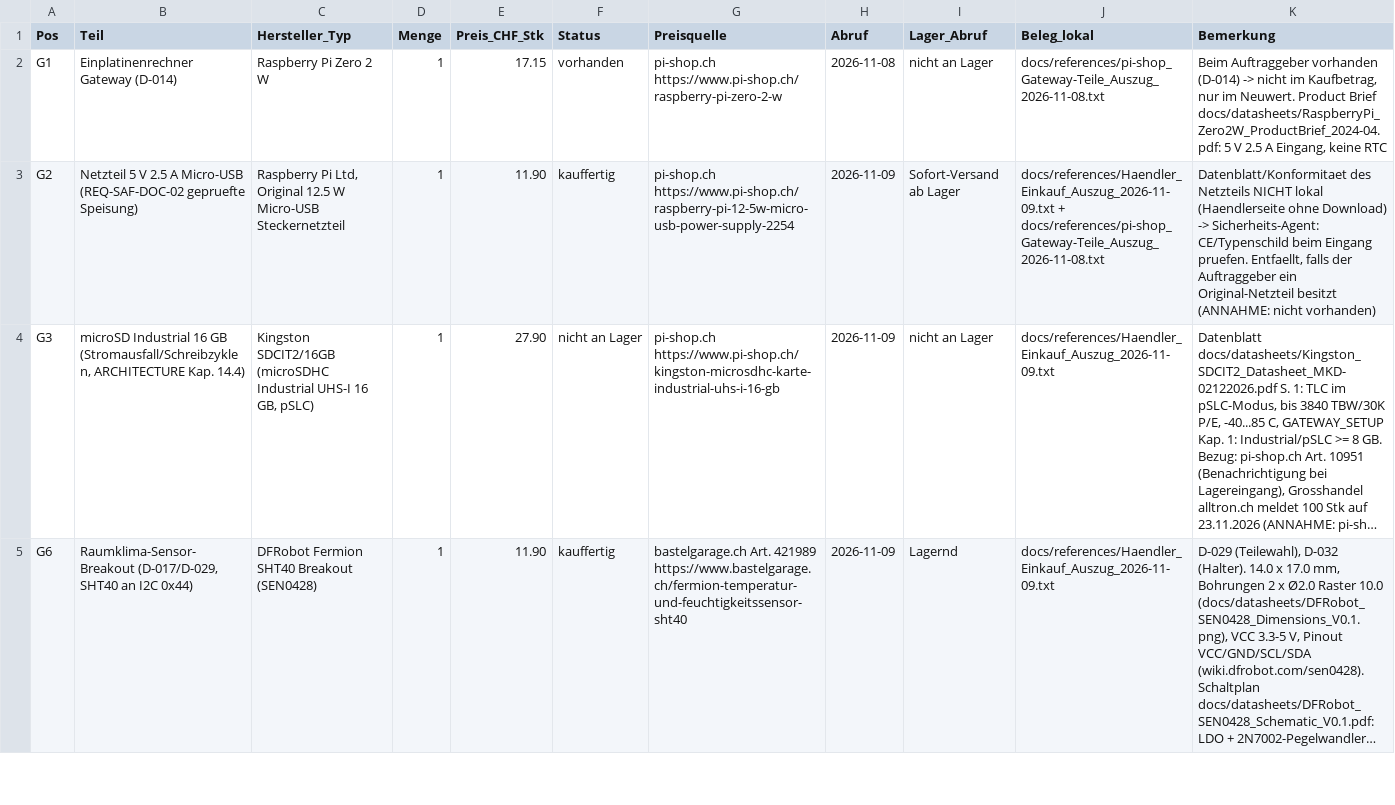
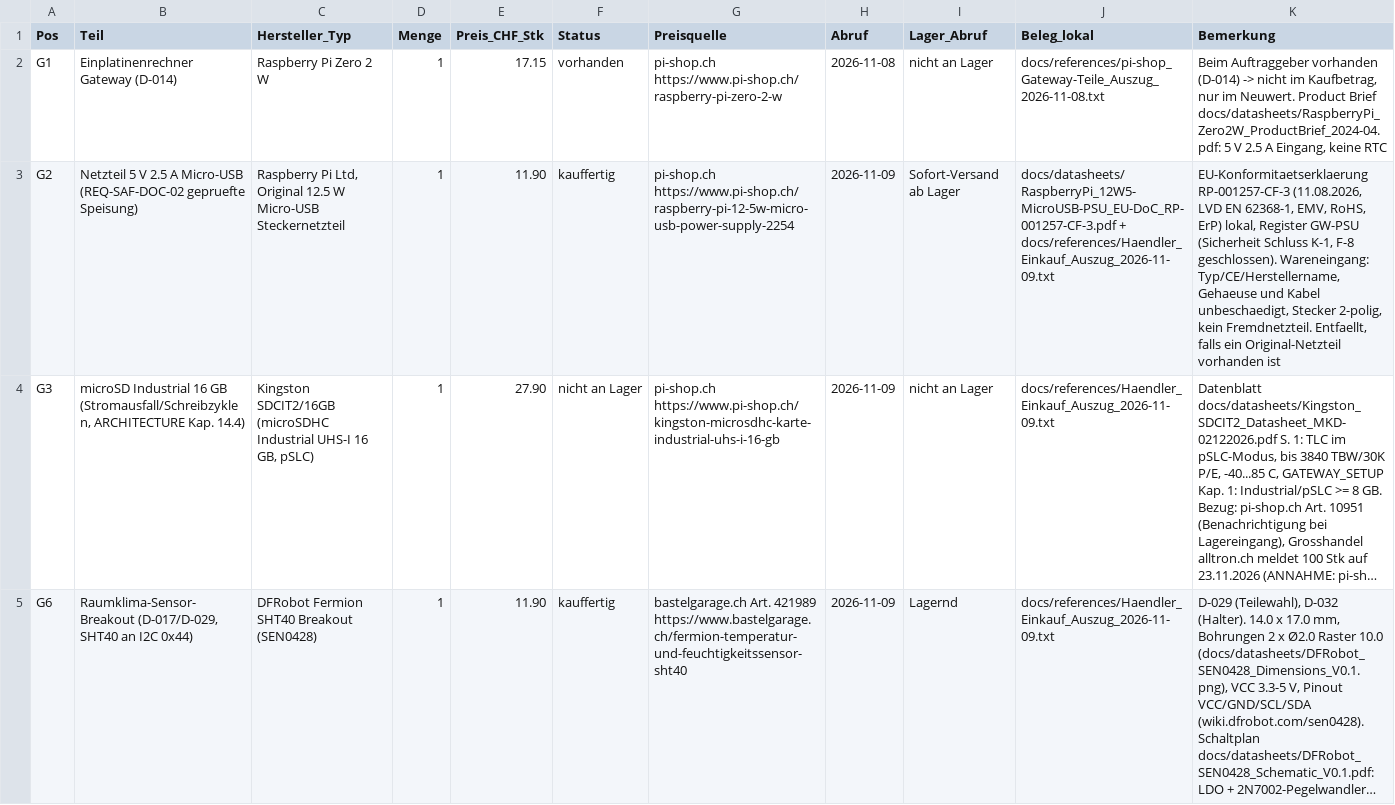
Before and after one commit to sgeisser1/Tr-pfli, a CSV file: hardware/gateway/BOM_GATEWAY.csv, drawn as a sheet; only a part is shown; long unchanged cells end in …; the diff covers the shown part only; the diff names each change by its address in the sheet, - before the commit and + after, or states it on an @@ line.

```diff
--- a/hardware/gateway/BOM_GATEWAY.csv
+++ b/hardware/gateway/BOM_GATEWAY.csv
-J3 (Beleg_lokal): docs/references/Haendler_Einkauf_Auszug_2026-11-09.txt + docs/references/pi-shop_Gateway-Teile_Auszug_2026-11-08.txt
+J3 (Beleg_lokal): docs/datasheets/RaspberryPi_12W5-MicroUSB-PSU_EU-DoC_RP-001257-CF-3.pdf + docs/references/Haendler_Einkauf_Auszug_2026-11-09.txt
-K3 (Bemerkung): Datenblatt/Konformitaet des Netzteils NICHT lokal (Haendlerseite ohne Download) -> Sicherheits-Agent: CE/Typenschild beim Eingang pruefen. Entfaellt, falls der Auftraggeber ein Original-Netzteil besitzt (ANNAHME: nicht vorhanden)
+K3 (Bemerkung): EU-Konformitaetserklaerung RP-001257-CF-3 (11.08.2026, LVD EN 62368-1, EMV, RoHS, ErP) lokal, Register GW-PSU (Sicherheit Schluss K-1, F-8 geschlossen). Wareneingang: Typ/CE/Herstellername, Gehaeuse und Kabel unbeschaedigt, Stecker 2-polig, kein Fremdnetzteil. Entfaellt, falls ein Original-Netzteil vorhanden ist
```
Also changed, not shown: 7 edited cells elsewhere in this file, docs/manuals/EINKAUFSLISTE.csv, 16 other files.
